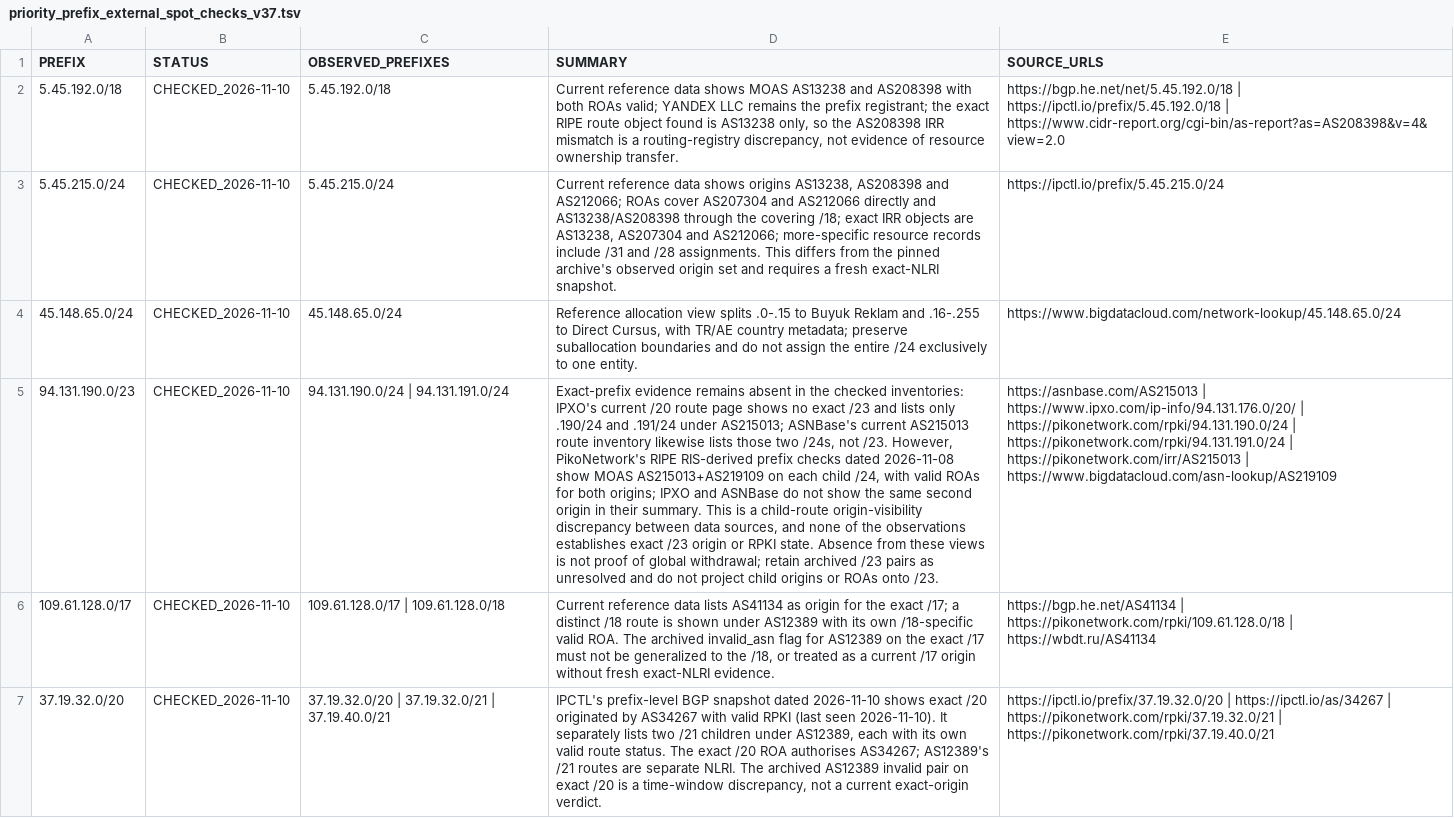
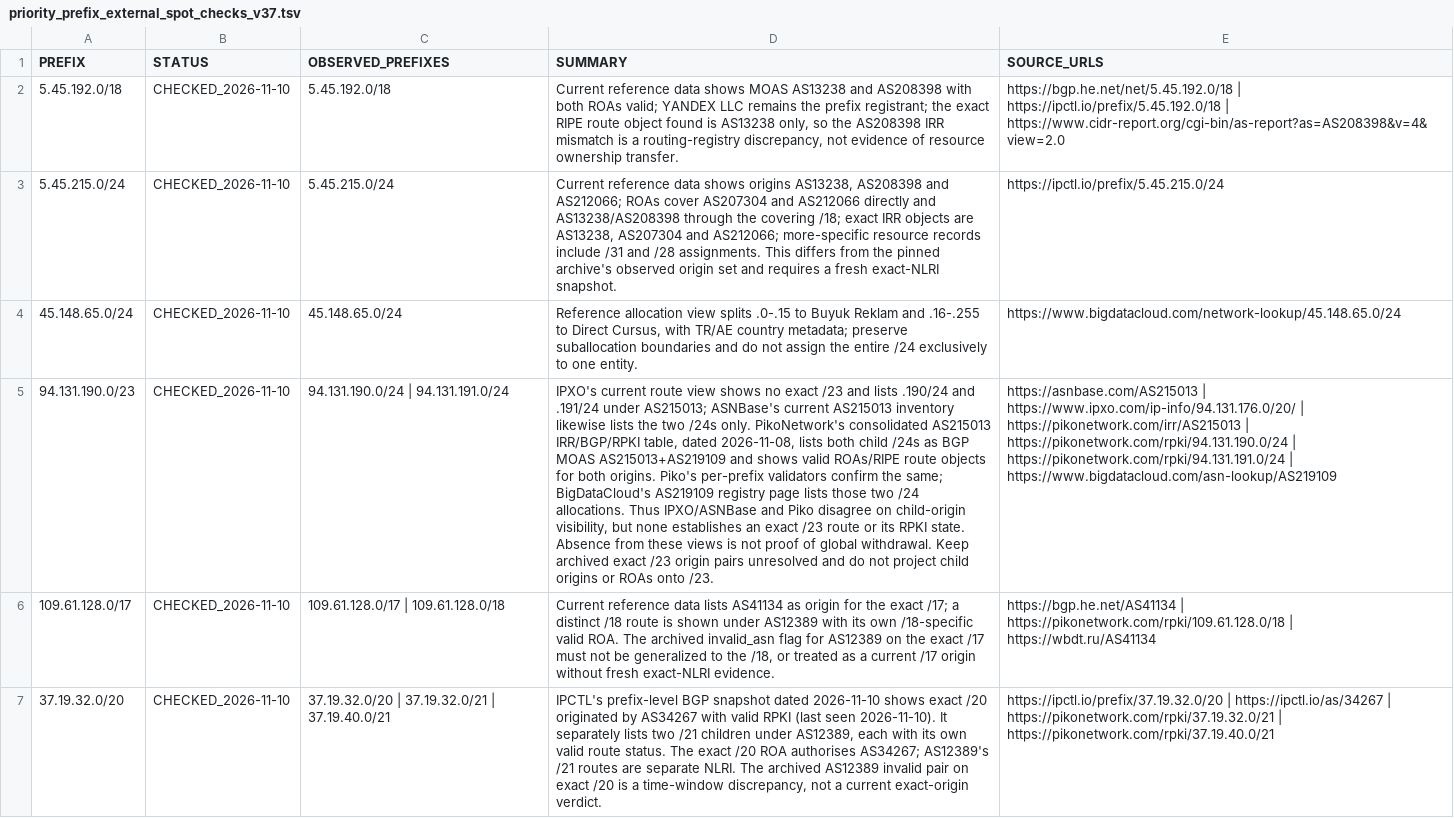
Before and after one commit to SpeedeMiner/Geoip-ru-server, a TSV file: .github/audits/priority_prefix_external_spot_checks_v37.tsv, drawn as a sheet; only a part is shown; the diff covers the shown part only; the diff names each change by its address in the sheet, - before the commit and + after, or states it on an @@ line.

Commit message:
Add corroborating BGP.tools and consolidated PikoNetwork route evidence

```diff
--- a/.github/audits/priority_prefix_external_spot_checks_v37.tsv
+++ b/.github/audits/priority_prefix_external_spot_checks_v37.tsv
-D5 (SUMMARY): Exact-prefix evidence remains absent in the checked inventories: IPXO's current /20 route page shows no exact /23 and lists only .190/24 and .191/24 under AS215013; ASNBase's current AS215013 route inventory likewise lists those two /24s, not /23. However, PikoNetwork's RIPE RIS-derived prefix checks dated 2026-11-08 show MOAS AS215013+AS219109 on each child /24, with valid ROAs for both origins; IPXO and ASNBase do not show the same second origin in their summary. This is a child-route origin-visibility discrepancy between data sources, and none of the observations establishes exact /23 origin or RPKI state. Absence from these views is not proof of global withdrawal; retain archived /23 pairs as unresolved and…
+D5 (SUMMARY): IPXO's current route view shows no exact /23 and lists .190/24 and .191/24 under AS215013; ASNBase's current AS215013 inventory likewise lists the two /24s only. PikoNetwork's consolidated AS215013 IRR/BGP/RPKI table, dated 2026-11-08, lists both child /24s as BGP MOAS AS215013+AS219109 and shows valid ROAs/RIPE route objects for both origins. Piko's per-prefix validators confirm the same; BigDataCloud's AS219109 registry page lists those two /24 allocations. Thus IPXO/ASNBase and Piko disagree on child-origin visibility, but none establishes an exact /23 route or its RPKI state. Absence from these views is not proof of global withdrawal. Keep archived exact /23 origin pairs unresolved and…
-E5 (SOURCE_URLS): …https://www.ipxo.com/ip-info/94.131.176.0/20/ | https://pikonetwork.com/rpki/94.131.190.0/24 | https://pikonetwork.com/rpki/94.131.191.0/24 | https://pikonetwork.com/irr/AS215013 | https://www.bigdatacloud.com/asn-lookup/AS219109
+E5 (SOURCE_URLS): …https://www.ipxo.com/ip-info/94.131.176.0/20/ | https://pikonetwork.com/irr/AS215013 | https://pikonetwork.com/rpki/94.131.190.0/24 | https://pikonetwork.com/rpki/94.131.191.0/24 | https://www.bigdatacloud.com/asn-lookup/AS219109
```
Also changed, not shown: 2 edited cells elsewhere in this file.
